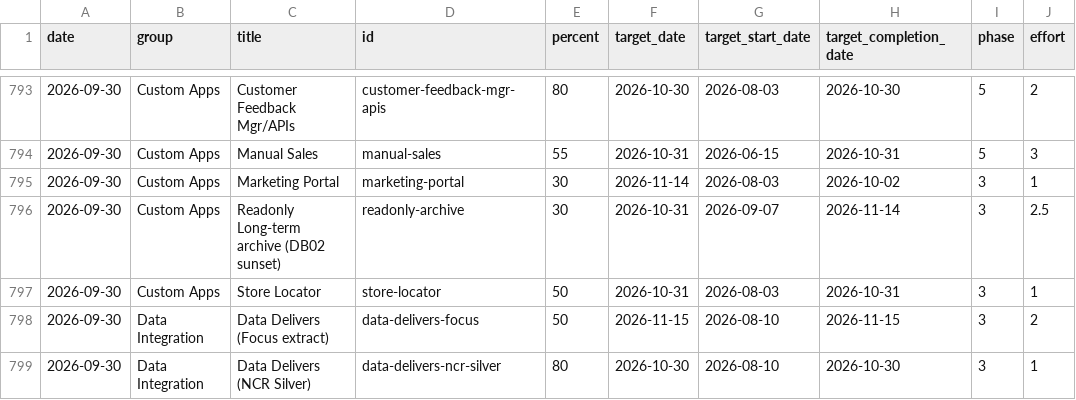
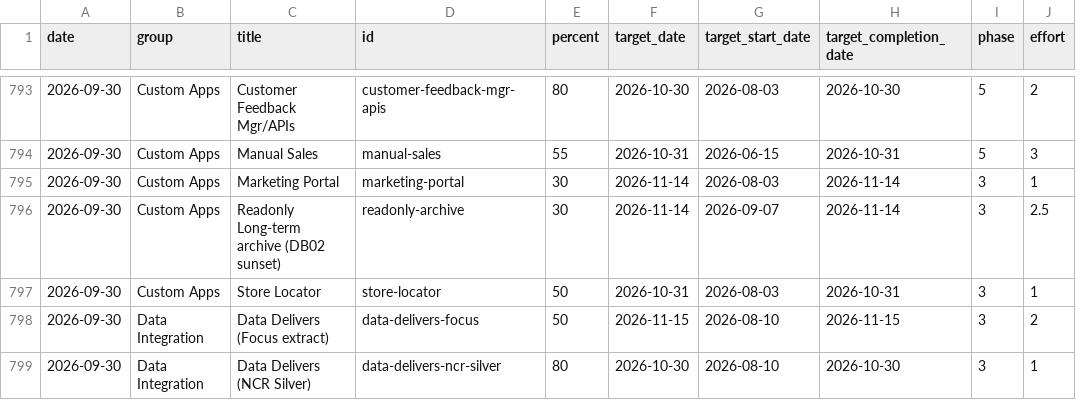
Before and after one commit to erezgordin/LegacyCRM_Decom, a CSV file: kahala_data_v2.csv, drawn as a sheet; only a part is shown, gaps mark what is left out; the diff names each change by its address in the sheet, - before the commit and + after, or states it on an @@ line.

Commit message:
Update kahala_data_v2.csv

```diff
--- a/kahala_data_v2.csv
+++ b/kahala_data_v2.csv
-H795 (target_completion_date): 2026-10-02
+H795 (target_completion_date): 2026-11-14
-F796 (target_date): 2026-10-31
+F796 (target_date): 2026-11-14
```
